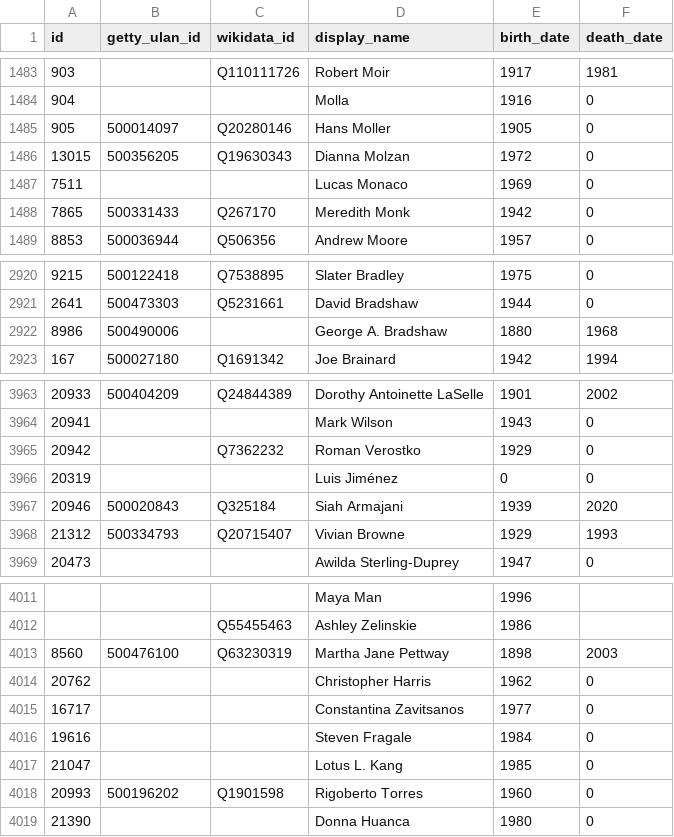
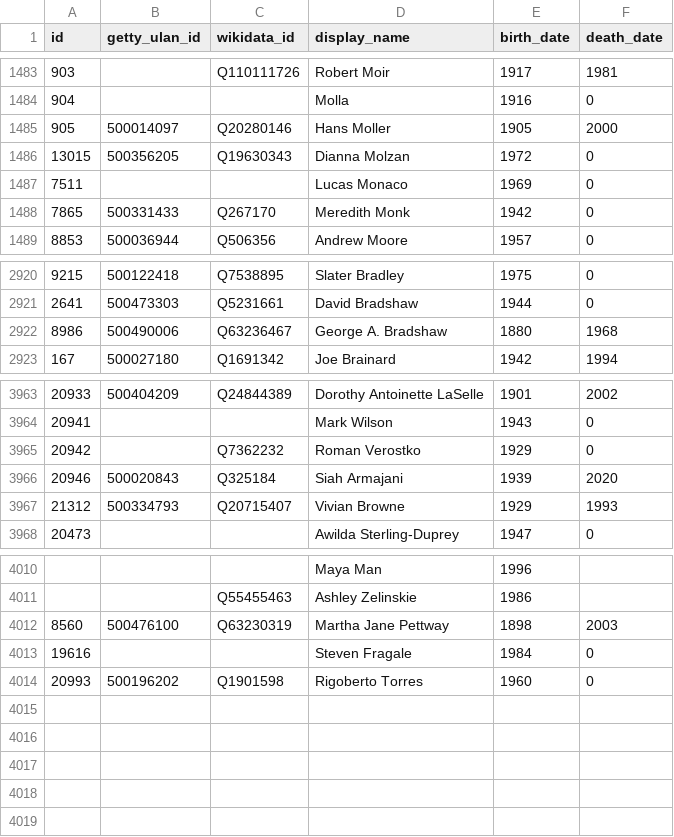
Before and after one commit to whitneymuseum/open-access, a CSV file: artists.csv, drawn as a sheet; only a part is shown, gaps mark what is left out.

Commit message:
Automated update

```diff
--- a/artists.csv
+++ b/artists.csv
@@ -1484,3 +1484,3 @@ id,getty_ulan_id,wikidata_id,display_name,birth_date,death_date
 904,,,Molla,1916,0
-905,500014097,Q20280146,Hans Moller,1905,0
+905,500014097,Q20280146,Hans Moller,1905,2000
 13015,500356205,Q19630343,Dianna Molzan,1972,0
@@ -2921,3 +2921,3 @@ id,getty_ulan_id,wikidata_id,display_name,birth_date,death_date
 2641,500473303,Q5231661,David Bradshaw,1944,0
-8986,500490006,,George A. Bradshaw,1880,1968
+8986,500490006,Q63236467,George A. Bradshaw,1880,1968
 167,500027180,Q1691342,Joe Brainard,1942,1994
@@ -3965,3 +3965,2 @@ id,getty_ulan_id,wikidata_id,display_name,birth_date,death_date
 20942,,Q7362232,Roman Verostko,1929,0
-20319,,,Luis Jiménez,0,0
 20946,500020843,Q325184,Siah Armajani,1939,2020
@@ -4013,7 +4012,3 @@ id,getty_ulan_id,wikidata_id,display_name,birth_date,death_date
 8560,500476100,Q63230319,Martha Jane Pettway,1898,2003
-20762,,,Christopher Harris,1962,0
-16717,,,Constantina Zavitsanos,1977,0
 19616,,,Steven Fragale,1984,0
-21047,,,Lotus L. Kang,1985,0
 20993,500196202,Q1901598,Rigoberto Torres,1960,0
-21390,,,Donna Huanca,1980,0
```
